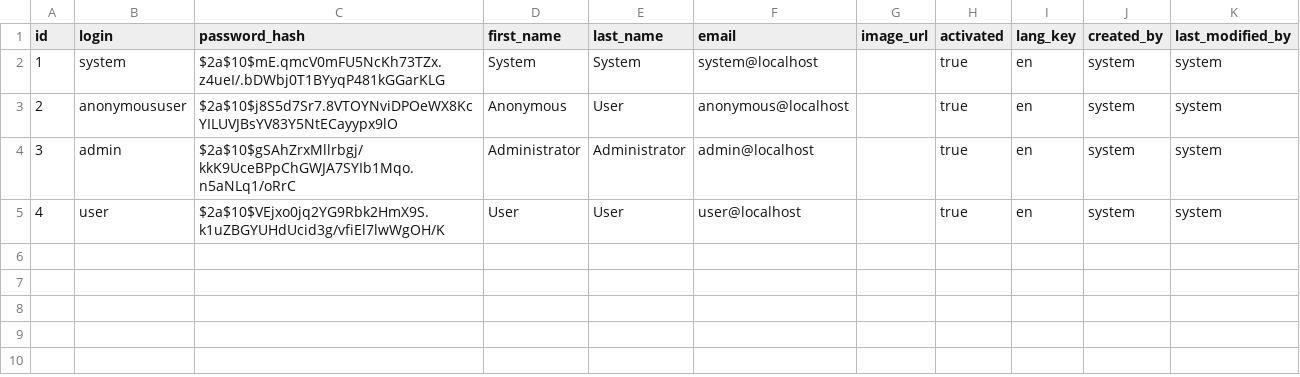
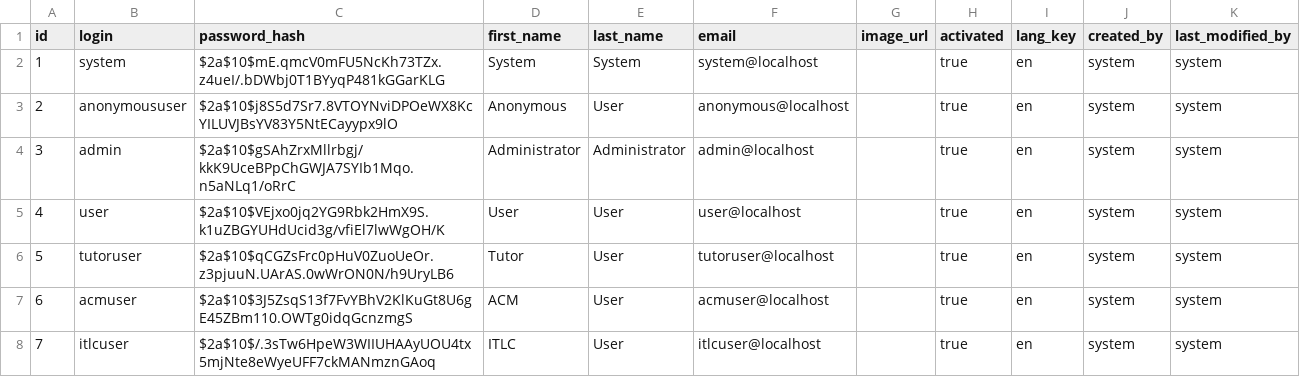
Before and after one commit to lukeokane/Final-Year-Project-Backend, a CSV file: src/main/resources/config/liquibase/users.csv, drawn as a sheet; the diff names each change by its address in the sheet, - before the commit and + after, or states it on an @@ line.

Commit message:
User Roles, UserAuthorities updated and default Users & UserInfos added
UserService.java updated to create a UserInfo when a user registers AND when an administrator adds a new user from the admin panel. UserService.java updated to delete a UserInfo associated with a User before the User entity is discarded.
Changed password minlength to "4" in thelearningzone\src\main\webapp\app\account\register\register.component.html

```diff
--- a/src/main/resources/config/liquibase/users.csv
+++ b/src/main/resources/config/liquibase/users.csv
+row 6: 5 | tutoruser | $2a$10$qCGZsFrc0pHuV0ZuoUeOr.z3pjuuN.UArAS.0wWrON0N/h9UryLB6 | Tutor | User | tutoruser@localhost |  | true | en | system | system
+row 7: 6 | acmuser | $2a$10$3J5ZsqS13f7FvYBhV2KlKuGt8U6gE45ZBm110.OWTg0idqGcnzmgS | ACM | User | acmuser@localhost |  | true | en | system | system
+row 8: 7 | itlcuser | $2a$10$/.3sTw6HpeW3WIIUHAAyUOU4tx5mjNte8eWyeUFF7ckMANmznGAoq | ITLC | User | itlcuser@localhost |  | true | en | system | system
```
Also changed, not shown: 7 other files.
